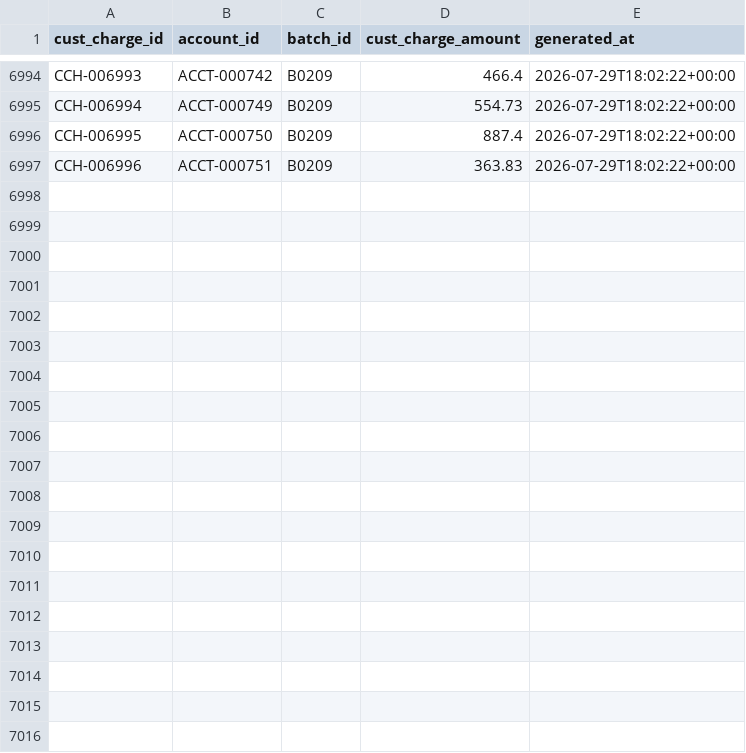
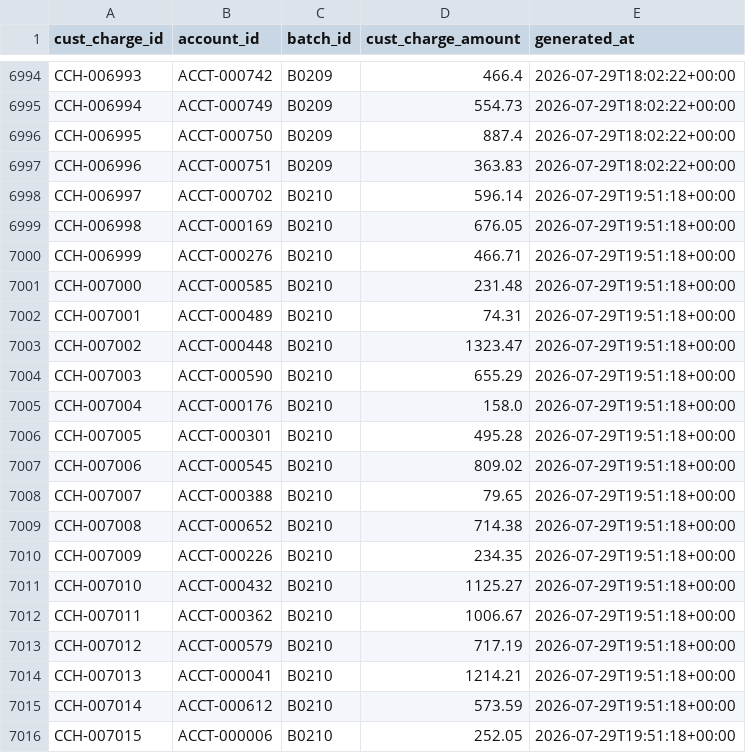
Before and after one commit to jelendu/remit-reconciliation-engine, a CSV file: data_gen/output/cust_charges.csv, drawn as a sheet; only a part is shown, gaps mark what is left out; the diff covers the shown part only; the diff names each change by its address in the sheet, - before the commit and + after, or states it on an @@ line.

```diff
--- a/data_gen/output/cust_charges.csv
+++ b/data_gen/output/cust_charges.csv
+row 6998: CCH-006997 | ACCT-000702 | B0210 | 596.14 | 2026-07-29T19:51:18+00:00
+row 6999: CCH-006998 | ACCT-000169 | B0210 | 676.05 | 2026-07-29T19:51:18+00:00
+row 7000: CCH-006999 | ACCT-000276 | B0210 | 466.71 | 2026-07-29T19:51:18+00:00
+row 7001: CCH-007000 | ACCT-000585 | B0210 | 231.48 | 2026-07-29T19:51:18+00:00
+row 7002: CCH-007001 | ACCT-000489 | B0210 | 74.31 | 2026-07-29T19:51:18+00:00
+row 7003: CCH-007002 | ACCT-000448 | B0210 | 1323.47 | 2026-07-29T19:51:18+00:00
+row 7004: CCH-007003 | ACCT-000590 | B0210 | 655.29 | 2026-07-29T19:51:18+00:00
+row 7005: CCH-007004 | ACCT-000176 | B0210 | 158.0 | 2026-07-29T19:51:18+00:00
+row 7006: CCH-007005 | ACCT-000301 | B0210 | 495.28 | 2026-07-29T19:51:18+00:00
+row 7007: CCH-007006 | ACCT-000545 | B0210 | 809.02 | 2026-07-29T19:51:18+00:00
+row 7008: CCH-007007 | ACCT-000388 | B0210 | 79.65 | 2026-07-29T19:51:18+00:00
+row 7009: CCH-007008 | ACCT-000652 | B0210 | 714.38 | 2026-07-29T19:51:18+00:00
+row 7010: CCH-007009 | ACCT-000226 | B0210 | 234.35 | 2026-07-29T19:51:18+00:00
+row 7011: CCH-007010 | ACCT-000432 | B0210 | 1125.27 | 2026-07-29T19:51:18+00:00
+row 7012: CCH-007011 | ACCT-000362 | B0210 | 1006.67 | 2026-07-29T19:51:18+00:00
+row 7013: CCH-007012 | ACCT-000579 | B0210 | 717.19 | 2026-07-29T19:51:18+00:00
+row 7014: CCH-007013 | ACCT-000041 | B0210 | 1214.21 | 2026-07-29T19:51:18+00:00
+row 7015: CCH-007014 | ACCT-000612 | B0210 | 573.59 | 2026-07-29T19:51:18+00:00
+row 7016: CCH-007015 | ACCT-000006 | B0210 | 252.05 | 2026-07-29T19:51:18+00:00
```
Also changed, not shown: 10 added rows elsewhere in this file, data_gen/output/_scenarios.csv, data_gen/output/adjustment_amts.csv, 17 other files.
